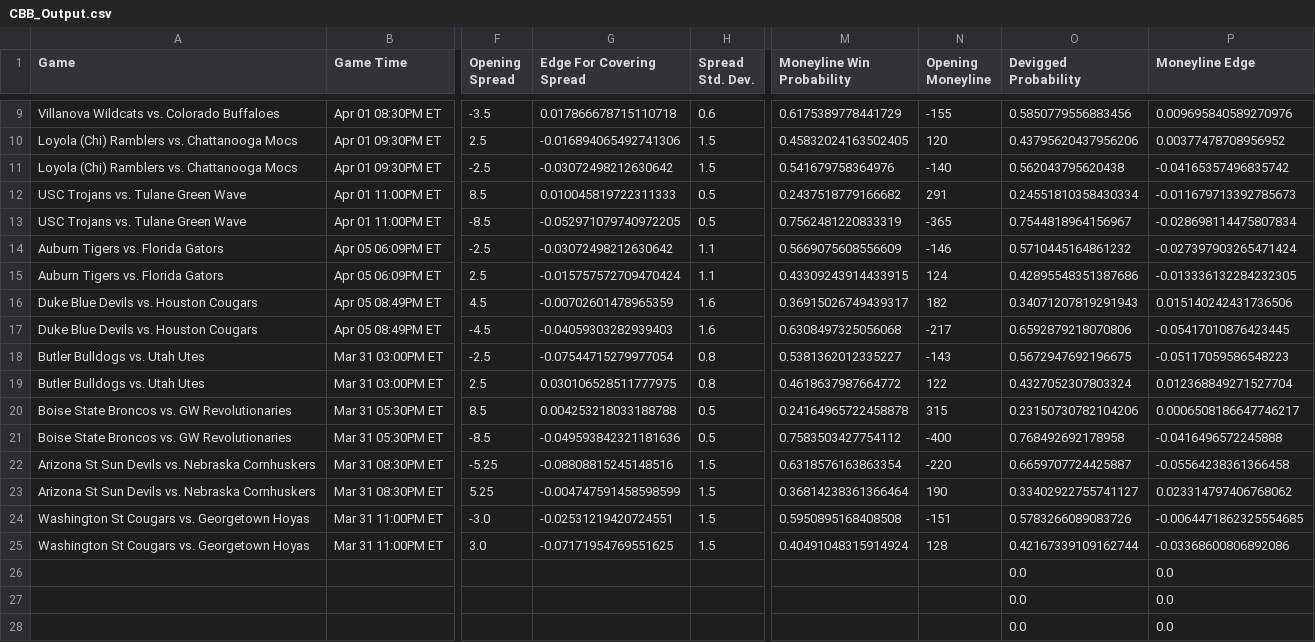
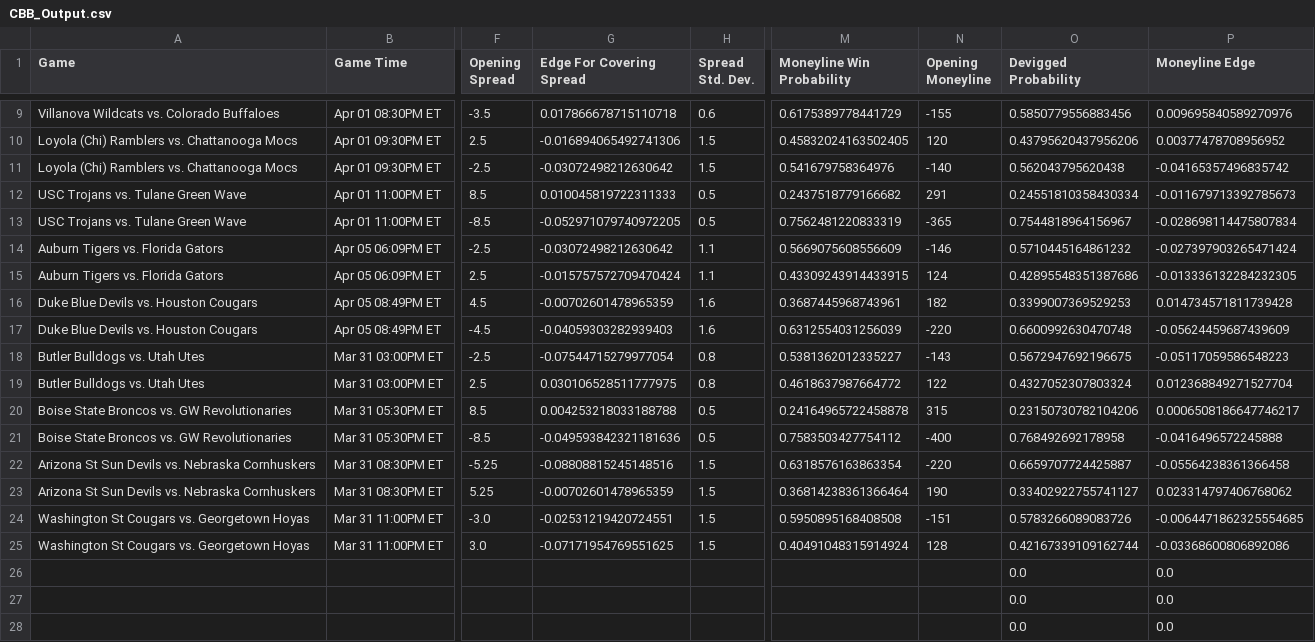
Before and after one commit to shaanchanchani/march_madness, a CSV file: CBB_Output.csv, drawn as a sheet; only a part is shown, gaps mark what is left out; the diff names each change by its address in the sheet, - before the commit and + after, or states it on an @@ line.

```diff
--- a/CBB_Output.csv
+++ b/CBB_Output.csv
-M16 (Moneyline Win Probability): 0.36915026749439317
+M16 (Moneyline Win Probability): 0.3687445968743961
-O16 (Devigged Probability): 0.34071207819291943
+O16 (Devigged Probability): 0.3399007369529253
-P16 (Moneyline Edge): 0.015140242431736506
+P16 (Moneyline Edge): 0.014734571811739428
-M17 (Moneyline Win Probability): 0.6308497325056068
+M17 (Moneyline Win Probability): 0.6312554031256039
-N17 (Opening Moneyline): -217
+N17 (Opening Moneyline): -220
-O17 (Devigged Probability): 0.6592879218070806
+O17 (Devigged Probability): 0.6600992630470748
-P17 (Moneyline Edge): -0.05417010876423445
+P17 (Moneyline Edge): -0.05624459687439609
-G23 (Edge For Covering Spread): -0.004747591458598599
+G23 (Edge For Covering Spread): -0.00702601478965359
```
